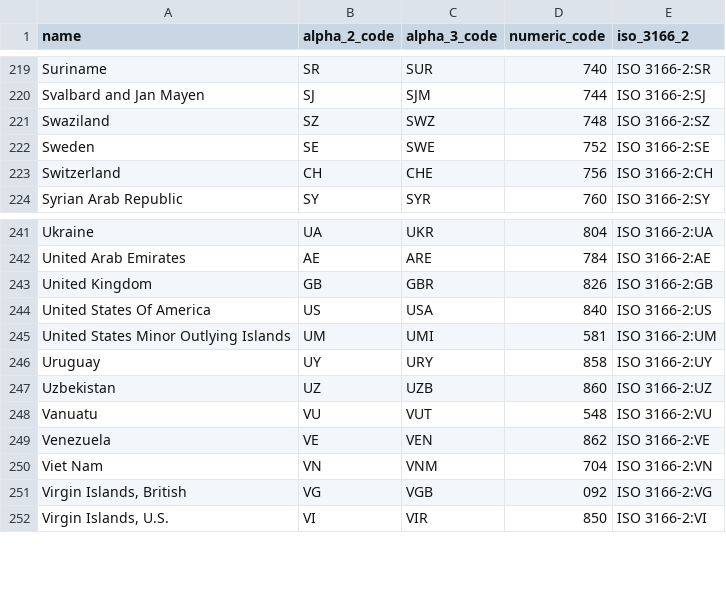
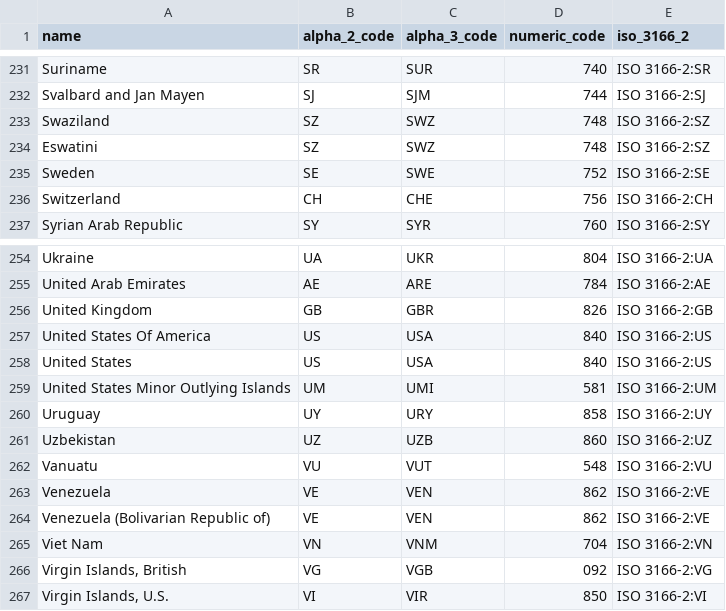
Before and after one commit to ram-senth/w209_vax_viz, a CSV file: flask_app/raw_data/wikipedia-iso-country-codes.csv (was data/wikipedia-iso-country-codes.csv), drawn as a sheet; only a part is shown, gaps mark what is left out; the diff covers the shown part only; the diff names each change by its address in the sheet, - before the commit and + after, or states it on an @@ line.

```diff
--- a/data/wikipedia-iso-country-codes.csv
+++ b/flask_app/raw_data/wikipedia-iso-country-codes.csv
+row 234: Eswatini | SZ | SWZ | 748 | ISO 3166-2:SZ
+row 258: United States | US | USA | 840 | ISO 3166-2:US
+row 264: Venezuela (Bolivarian Republic of) | VE | VEN | 862 | ISO 3166-2:VE
```
Also changed, not shown: 12 added rows elsewhere in this file, flask_app/raw_data/who_countries.csv, 10 other files.
